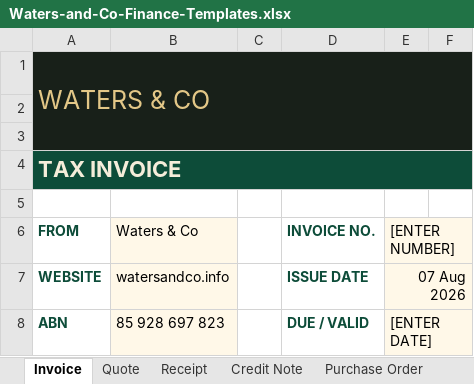
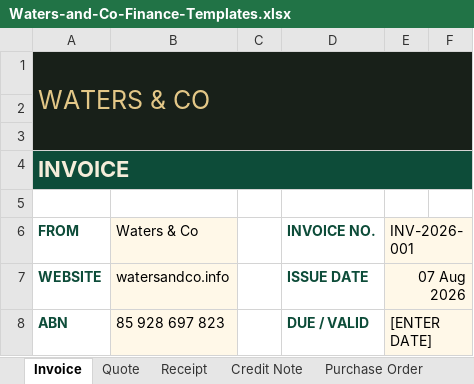
Before and after one commit to watersandcocontact-dev/waters-and-co, an Excel workbook: wave3-unscoped/office_identity/04-Finance-Templates/Waters-and-Co-Finance-Templates.xlsx, sheet Invoice, drawn as a sheet; only a part is shown; values as stored, in another font and other column widths than the file's, no borders; the diff names each change by its address in the sheet, - before the commit and + after, or states it on an @@ line.

```diff
--- a/wave3-unscoped/office_identity/04-Finance-Templates/Waters-and-Co-Finance-Templates.xlsx (sheet Invoice)
+++ b/wave3-unscoped/office_identity/04-Finance-Templates/Waters-and-Co-Finance-Templates.xlsx (sheet Invoice)
-A4 (FROM): TAX INVOICE
+A4 (FROM): INVOICE
-E6: [ENTER NUMBER]
+E6: INV-2026-001
```
Also changed, not shown: sheet Quote, sheet Purchase Order, sheet Receipt, sheet Credit Note.
